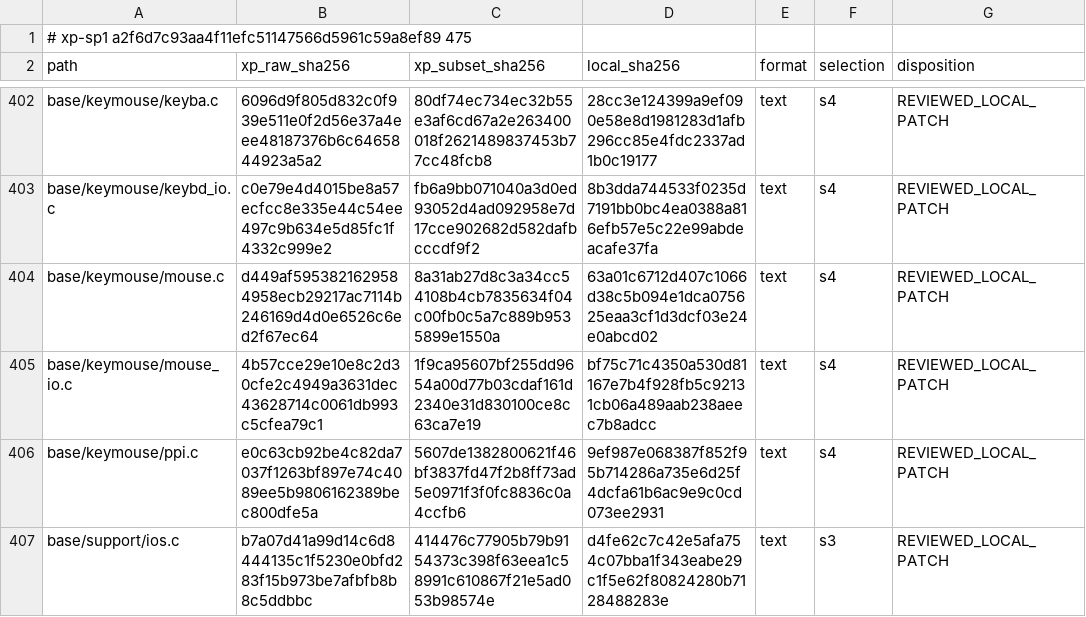
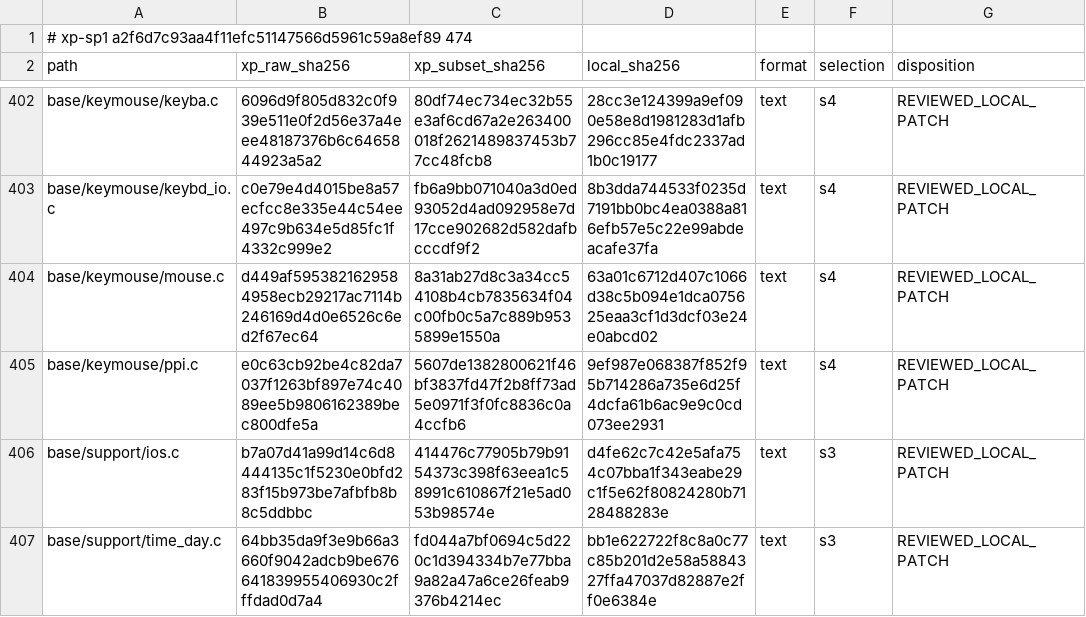
Before and after one commit to cshaxu/softpc, a TSV file: docs/etc/evidence/softpc/xp-sp1-current-manifest.tsv, drawn as a sheet; only a part is shown, gaps mark what is left out; the shorter side is filled out with more unchanged rows.

Commit message:
M9 T99 S42 P2: retire unused legacy DOS mouse driver

```diff
--- a/docs/etc/evidence/softpc/xp-sp1-current-manifest.tsv
+++ b/docs/etc/evidence/softpc/xp-sp1-current-manifest.tsv
@@ -1,2 +1,2 @@
-# xp-sp1 a2f6d7c93aa4f11efc51147566d5961c59a8ef89 475
+# xp-sp1 a2f6d7c93aa4f11efc51147566d5961c59a8ef89 474
 path	xp_raw_sha256	xp_subset_sha256	local_sha256	format	selection	disposition
@@ -404,3 +404,2 @@ base/keymouse/keybd_io.c	c0e79e4d4015be8a57ecfcc8e335e44c54ee497c9b634e5d85fc1f4
 base/keymouse/mouse.c	d449af5953821629584958ecb29217ac7114b246169d4d0e6526c6ed2f67ec64	8a31ab27d8c3a34cc54108b4cb7835634f04c00fb0c5a7c889b9535899e1550a	63a01c6712d407c1066d38c5b094e1dca075625eaa3cf1d3dcf03e24e0abcd02	text	s4	REVIEWED_LOCAL_PATCH
-base/keymouse/mouse_io.c	4b57cce29e10e8c2d30cfe2c4949a3631dec43628714c0061db993c5cfea79c1	1f9ca95607bf255dd9654a00d77b03cdaf161d2340e31d830100ce8c63ca7e19	bf75c71c4350a530d81167e7b4f928fb5c92131cb06a489aab238aeec7b8adcc	text	s4	REVIEWED_LOCAL_PATCH
 base/keymouse/ppi.c	e0c63cb92be4c82da7037f1263bf897e74c4089ee5b9806162389bec800dfe5a	5607de1382800621f46bf3837fd47f2b8ff73ad5e0971f3f0fc8836c0a4ccfb6	9ef987e068387f852f95b714286a735e6d25f4dcfa61b6ac9e9c0cd073ee2931	text	s4	REVIEWED_LOCAL_PATCH
```
Also changed, not shown: 15 other files.
